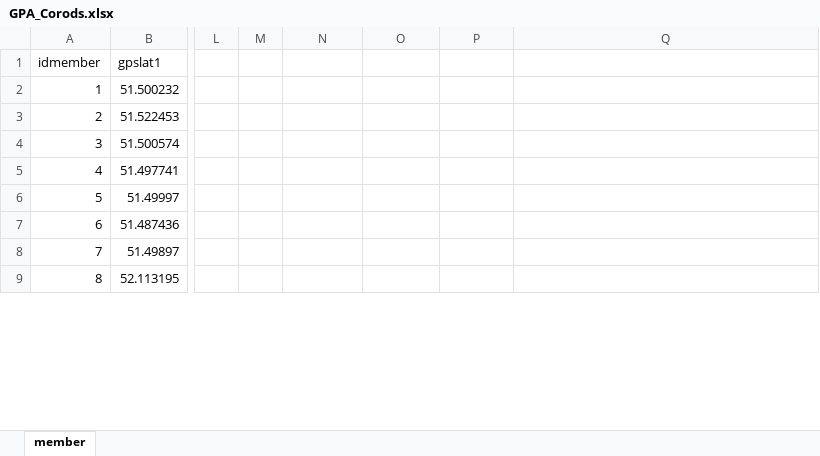
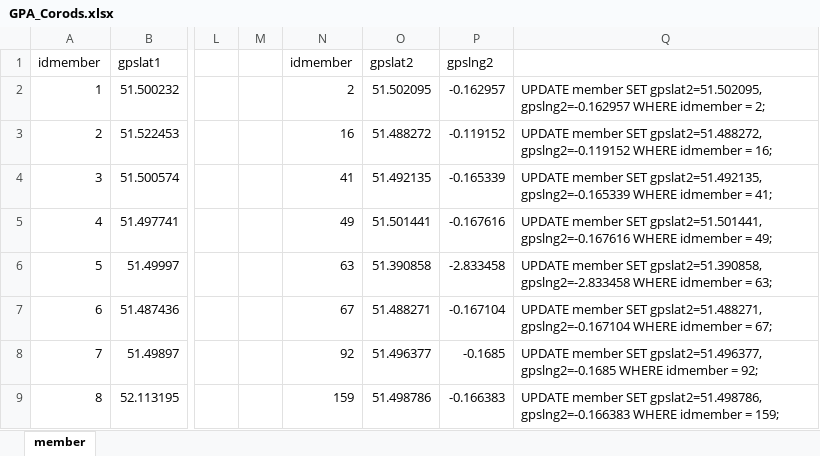
Before and after one commit to ncarthy/ka-member, an Excel workbook: sql/GPA_Corods.xlsx, sheet member, drawn as a sheet; only a part is shown, gaps mark what is left out; values as stored, in another font and other column widths than the file's, no borders; the diff covers the shown part only; the diff names each change by its address in the sheet, - before the commit and + after, or states it on an @@ line.

```diff
--- a/sql/GPA_Corods.xlsx (sheet member)
+++ b/sql/GPA_Corods.xlsx (sheet member)
-N1: (empty)
+N1: idmember
-O1: (empty)
+O1: gpslat2
-P1: (empty)
+P1: gpslng2
-N2 (idmember): (empty)
+N2 (idmember): 2
-O2 (gpslat2): (empty)
+O2 (gpslat2): 51.502095
-P2 (gpslng2): (empty)
+P2 (gpslng2): -0.162957
-Q2: (empty)
+Q2: UPDATE member SET gpslat2=51.502095, gpslng2=-0.162957 WHERE idmember = 2;
-N3 (idmember): (empty)
+N3 (idmember): 16
-O3 (gpslat2): (empty)
+O3 (gpslat2): 51.488272
-P3 (gpslng2): (empty)
+P3 (gpslng2): -0.119152
-Q3: (empty)
+Q3: UPDATE member SET gpslat2=51.488272, gpslng2=-0.119152 WHERE idmember = 16;
-N4 (idmember): (empty)
+N4 (idmember): 41
-O4 (gpslat2): (empty)
+O4 (gpslat2): 51.492135
-P4 (gpslng2): (empty)
+P4 (gpslng2): -0.165339
-Q4: (empty)
+Q4: UPDATE member SET gpslat2=51.492135, gpslng2=-0.165339 WHERE idmember = 41;
-N5 (idmember): (empty)
+N5 (idmember): 49
-O5 (gpslat2): (empty)
+O5 (gpslat2): 51.501441
-P5 (gpslng2): (empty)
+P5 (gpslng2): -0.167616
-Q5: (empty)
+Q5: UPDATE member SET gpslat2=51.501441, gpslng2=-0.167616 WHERE idmember = 49;
-N6 (idmember): (empty)
+N6 (idmember): 63
-O6 (gpslat2): (empty)
+O6 (gpslat2): 51.390858
-P6 (gpslng2): (empty)
+P6 (gpslng2): -2.833458
-Q6: (empty)
+Q6: UPDATE member SET gpslat2=51.390858, gpslng2=-2.833458 WHERE idmember = 63;
-N7 (idmember): (empty)
+N7 (idmember): 67
-O7 (gpslat2): (empty)
+O7 (gpslat2): 51.488271
-P7 (gpslng2): (empty)
+P7 (gpslng2): -0.167104
-Q7: (empty)
+Q7: UPDATE member SET gpslat2=51.488271, gpslng2=-0.167104 WHERE idmember = 67;
-N8 (idmember): (empty)
+N8 (idmember): 92
-O8 (gpslat2): (empty)
+O8 (gpslat2): 51.496377
-P8 (gpslng2): (empty)
+P8 (gpslng2): -0.1685
-Q8: (empty)
+Q8: UPDATE member SET gpslat2=51.496377, gpslng2=-0.1685 WHERE idmember = 92;
-N9 (idmember): (empty)
+N9 (idmember): 159
-O9 (gpslat2): (empty)
+O9 (gpslat2): 51.498786
-P9 (gpslng2): (empty)
+P9 (gpslng2): -0.166383
-Q9: (empty)
+Q9: UPDATE member SET gpslat2=51.498786, gpslng2=-0.166383 WHERE idmember = 159;
```
Also changed, not shown: 56 edited cells elsewhere in this sheet, 7 other files.
